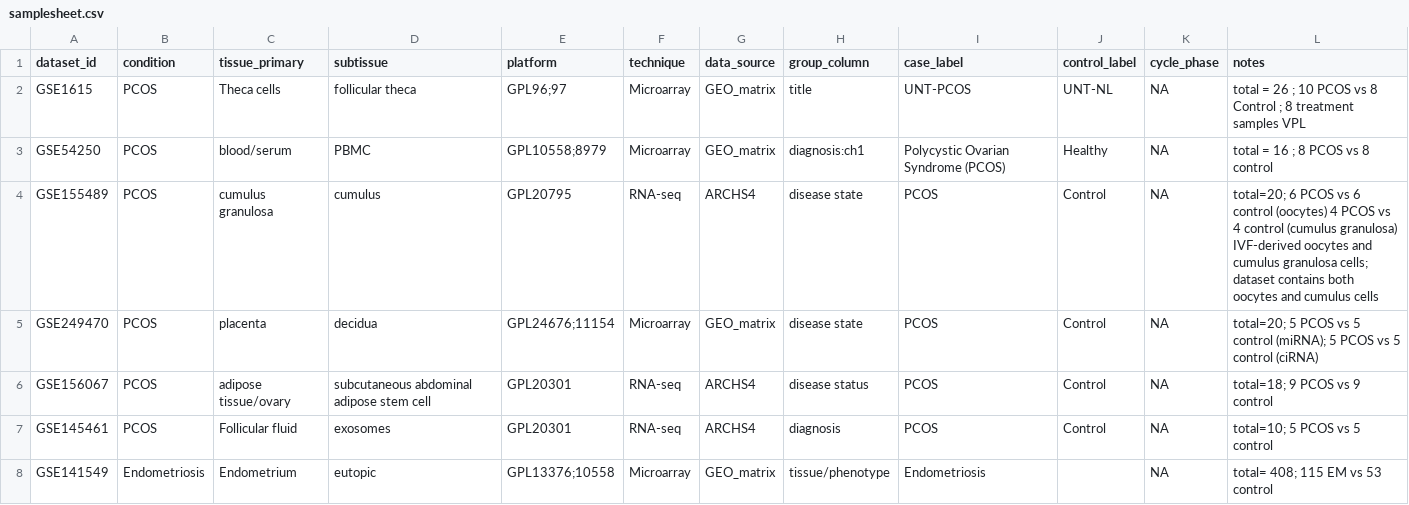
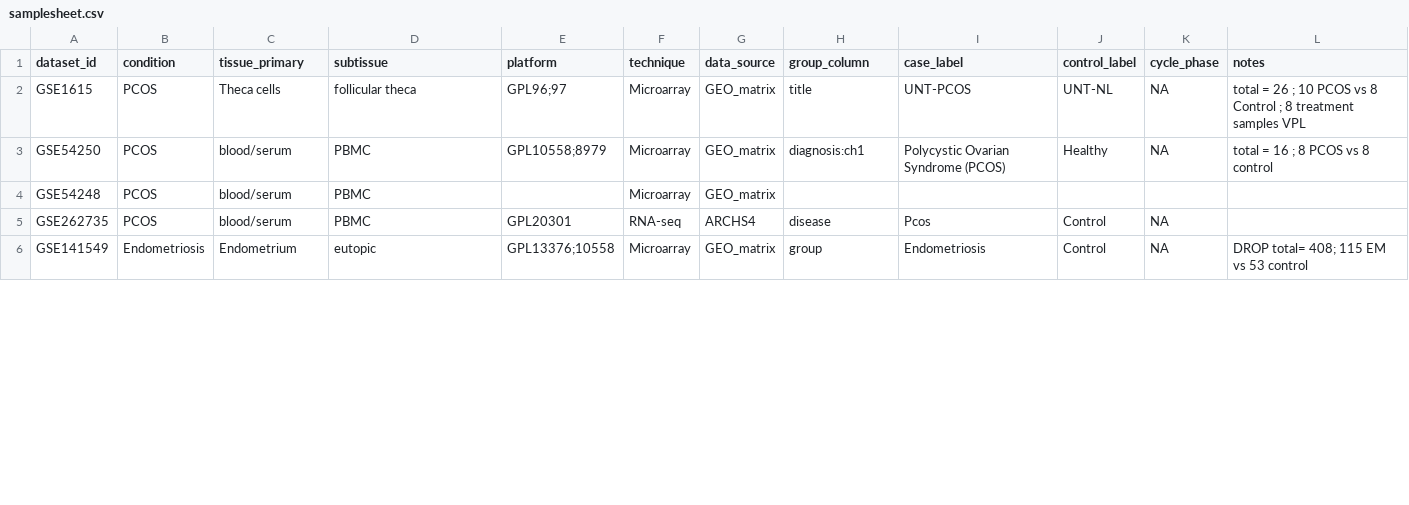
Before and after one commit to sanikam484/gyne-deg-atlas, a CSV file: config/samplesheet.csv, drawn as a sheet; only a part is shown; the diff covers the shown part only.

```diff
--- a/config/samplesheet.csv
+++ b/config/samplesheet.csv
@@ -3,6 +3,4 @@ GSE1615,PCOS,Theca cells,follicular theca ,GPL96;97, Microarray ,GEO_matrix,titl
 GSE54250,PCOS,blood/serum,PBMC,GPL10558;8979, Microarray ,GEO_matrix,diagnosis:ch1,Polycystic Ovarian Syndrome (PCOS),Healthy,NA,total = 16 ; 8 PCOS vs 8 control
-GSE155489,PCOS,cumulus granulosa ,cumulus,GPL20795, RNA-seq ,ARCHS4,disease state,PCOS,Control,NA,total=20; 6 PCOS vs 6 control (oocytes)              4 PCOS vs 4 control (cumulus granulosa)       IVF-derived oocytes and cumulus granulosa cells; dataset contains both oocytes and cumulus cells
-GSE249470,PCOS,placenta,decidua,GPL24676;11154,Microarray,GEO_matrix,disease state,PCOS,Control,NA,total=20; 5 PCOS vs 5 control (miRNA); 5 PCOS vs 5 control (ciRNA)
-GSE156067,PCOS,adipose tissue/ovary,subcutaneous abdominal adipose stem cell ,GPL20301, RNA-seq ,ARCHS4,disease status,PCOS,Control,NA,total=18; 9 PCOS vs 9 control
-GSE145461,PCOS,Follicular fluid,exosomes,GPL20301, RNA-seq ,ARCHS4,diagnosis,PCOS,Control,NA,total=10; 5 PCOS vs 5 control
-GSE141549,Endometriosis,Endometrium,eutopic,GPL13376;10558, Microarray ,GEO_matrix,tissue/phenotype,Endometriosis,,NA,total= 408; 115 EM vs 53 control
+GSE54248,PCOS,blood/serum,PBMC,, Microarray ,GEO_matrix,,,,,
+GSE262735,PCOS,blood/serum,PBMC,GPL20301,RNA-seq,ARCHS4,disease ,Pcos,Control,NA,
+GSE141549,Endometriosis,Endometrium,eutopic,GPL13376;10558, Microarray ,GEO_matrix,group ,Endometriosis,Control,NA,DROP total= 408; 115 EM vs 53 control
```
Also changed, not shown: 22 edited cells elsewhere in this file, 3 other files.
